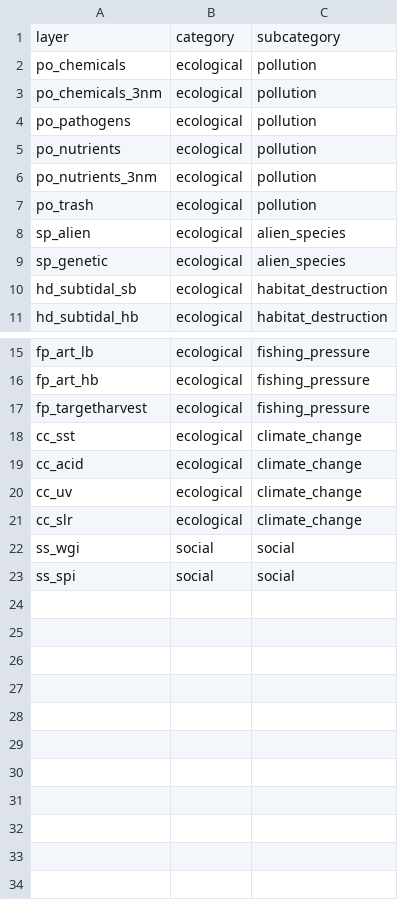
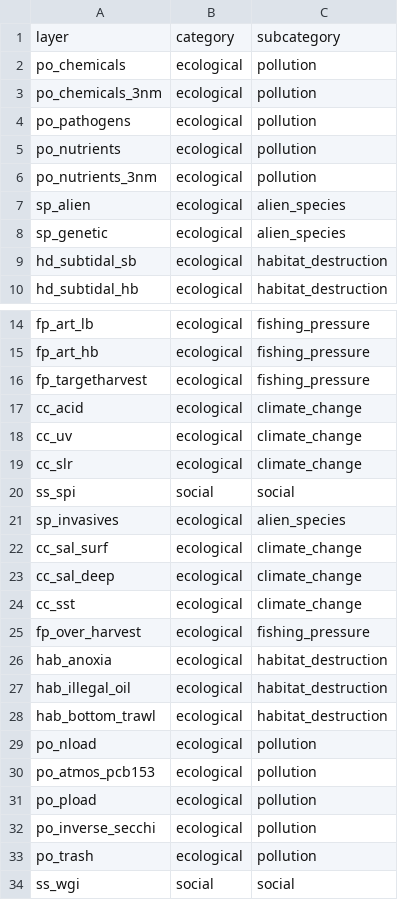
Before and after one commit to OHI-Science/bhi, a CSV file: baltic/conf/pressure_categories.csv, drawn as a sheet; only a part is shown, gaps mark what is left out.

```diff
--- a/baltic/conf/pressure_categories.csv
+++ b/baltic/conf/pressure_categories.csv
@@ -6,3 +6,2 @@ po_nutrients,ecological,pollution
 po_nutrients_3nm,ecological,pollution
-po_trash,ecological,pollution
 sp_alien,ecological,alien_species
@@ -17,3 +16,2 @@ fp_art_hb,ecological,fishing_pressure
 fp_targetharvest,ecological,fishing_pressure
-cc_sst,ecological,climate_change
 cc_acid,ecological,climate_change
@@ -21,3 +19,16 @@ cc_uv,ecological,climate_change
 cc_slr,ecological,climate_change
+ss_spi,social,social
+sp_invasives,ecological,alien_species
+cc_sal_surf,ecological,climate_change
+cc_sal_deep,ecological,climate_change
+cc_sst,ecological,climate_change
+fp_over_harvest,ecological,fishing_pressure
+hab_anoxia,ecological,habitat_destruction
+hab_illegal_oil,ecological,habitat_destruction
+hab_bottom_trawl,ecological,habitat_destruction
+po_nload,ecological,pollution
+po_atmos_pcb153,ecological,pollution
+po_pload,ecological,pollution
+po_inverse_secchi,ecological,pollution
+po_trash,ecological,pollution
 ss_wgi,social,social
-ss_spi,social,social
```
Also changed, not shown: baltic/conf/resilience_categories.csv.
